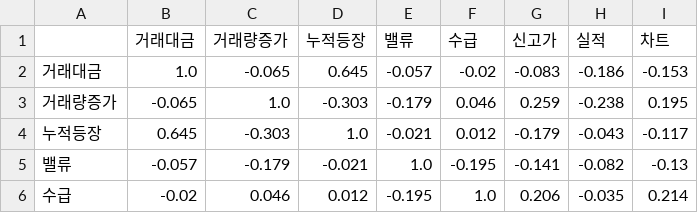
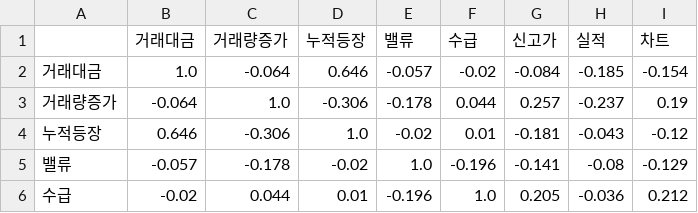
Before and after one commit to perseus2133-ai/volume-radar, a CSV file: data/optimizer/correlation_matrix.csv, drawn as a sheet; only a part is shown; the diff covers the shown part only.

```diff
--- a/data/optimizer/correlation_matrix.csv
+++ b/data/optimizer/correlation_matrix.csv
@@ -1,6 +1,6 @@
 ,거래대금,거래량증가,누적등장,밸류,수급,신고가,실적,차트
-거래대금,1.0,-0.065,0.645,-0.057,-0.02,-0.083,-0.186,-0.153
-거래량증가,-0.065,1.0,-0.303,-0.179,0.046,0.259,-0.238,0.195
-누적등장,0.645,-0.303,1.0,-0.021,0.012,-0.179,-0.043,-0.117
-밸류,-0.057,-0.179,-0.021,1.0,-0.195,-0.141,-0.082,-0.13
-수급,-0.02,0.046,0.012,-0.195,1.0,0.206,-0.035,0.214
+거래대금,1.0,-0.064,0.646,-0.057,-0.02,-0.084,-0.185,-0.154
+거래량증가,-0.064,1.0,-0.306,-0.178,0.044,0.257,-0.237,0.19
+누적등장,0.646,-0.306,1.0,-0.02,0.01,-0.181,-0.043,-0.12
+밸류,-0.057,-0.178,-0.02,1.0,-0.196,-0.141,-0.08,-0.129
+수급,-0.02,0.044,0.01,-0.196,1.0,0.205,-0.036,0.212
```
Also changed, not shown: 17 edited cells elsewhere in this file, data/optimizer/component_performance.csv, data/optimizer/feature_importance.csv, 5 other files.
